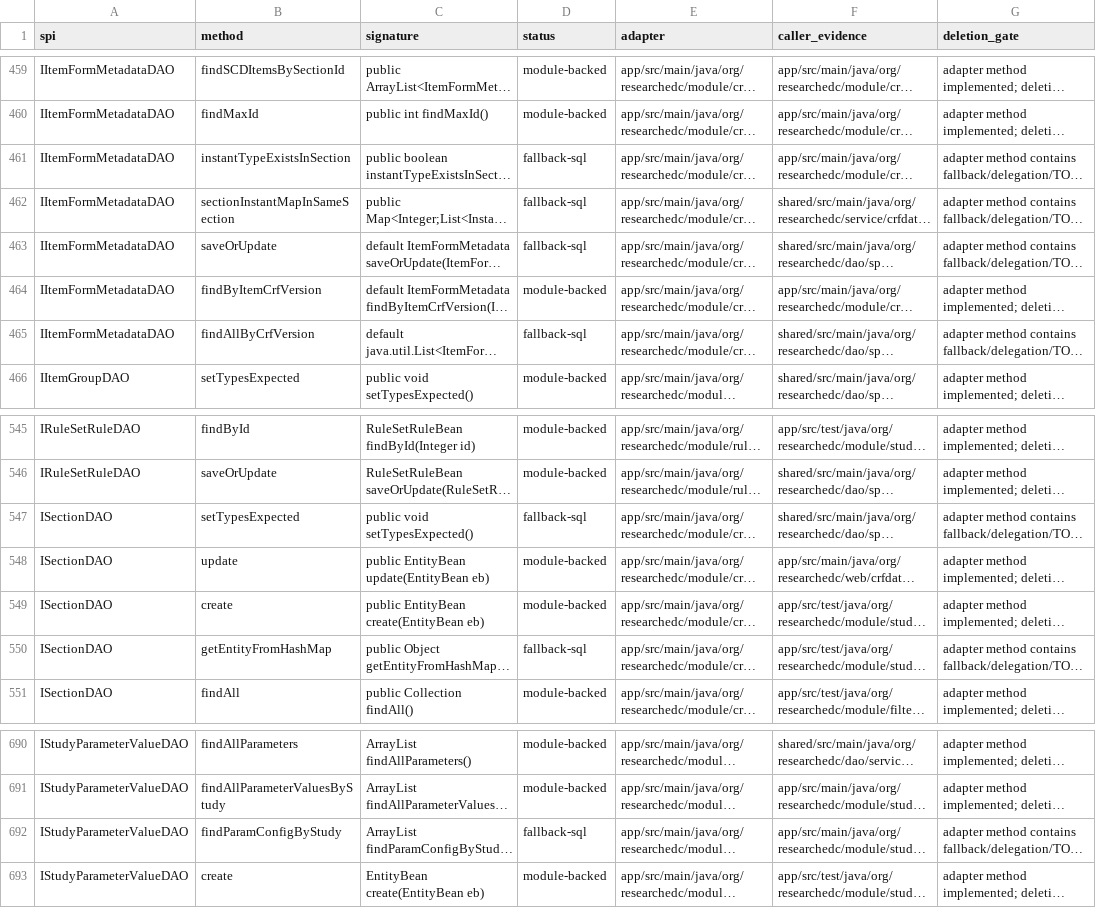
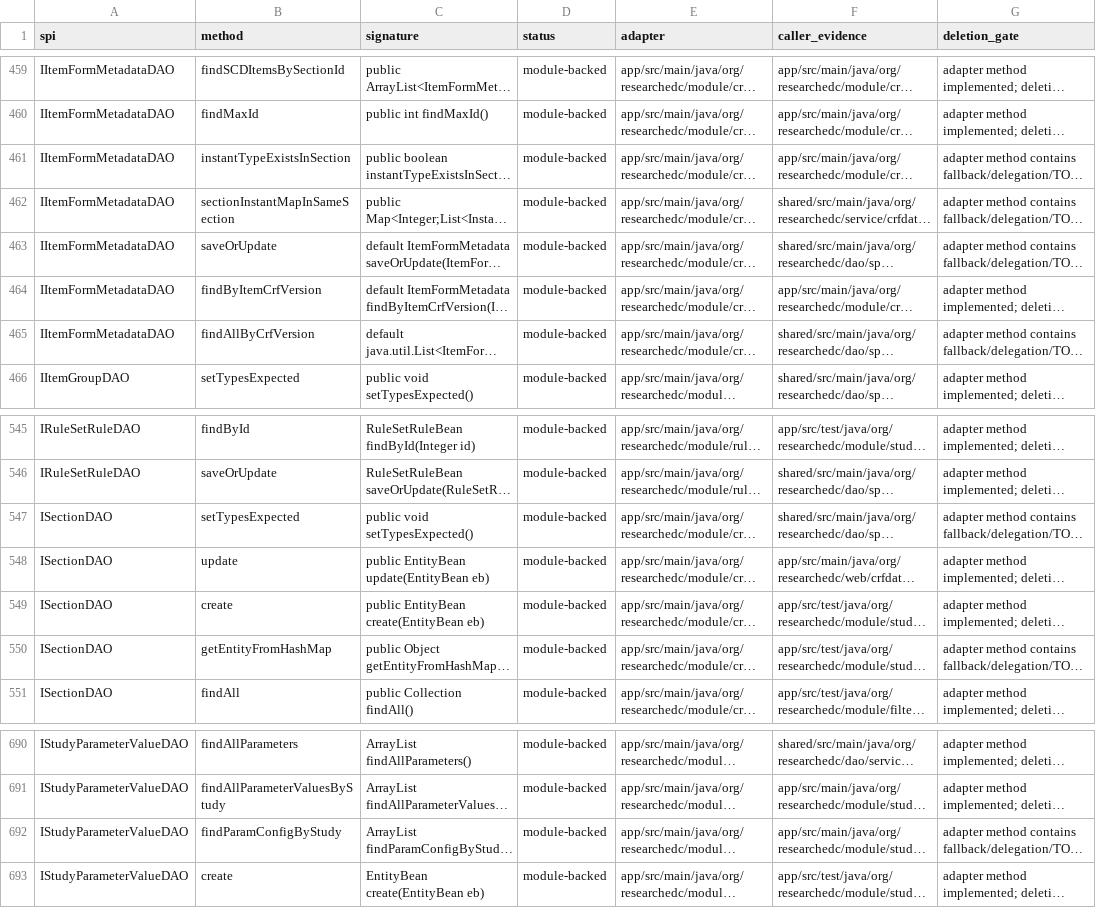
Before and after one commit to tianzilei/ResearchEDC, a CSV file: docs/refactor/phase-3-dao-replacement-ledger.csv, drawn as a sheet; only a part is shown, gaps mark what is left out; long unchanged cells end in …; the diff names each change by its address in the sheet, - before the commit and + after, or states it on an @@ line.

Commit message:
Advance Phase 3 DAO ledger: 602/885 module-backed (+7 fallback-sql converted)
Add SectionDaoAdapterTest and ItemFormMetadataDaoAdapterTest to prove
ISectionDAO and IItemFormMetadataDAO adapter methods are module-backed.
Convert 7 fallback-sql rows: ISectionDAO.setTypesExpected, getEntityFromHashMap;
IItemFormMetadataDAO.instantTypeExistsInSection, sectionInstantMapInSameSection,
saveOrUpdate, findAllByCrfVersion; IStudyParameterValueDAO.findParamConfigByStudy.

```diff
--- a/docs/refactor/phase-3-dao-replacement-ledger.csv
+++ b/docs/refactor/phase-3-dao-replacement-ledger.csv
-D461:D463 (status): fallback-sql
+D461:D463 (status): module-backed
-D465 (status): fallback-sql
+D465 (status): module-backed
-D547 (status): fallback-sql
+D547 (status): module-backed
-D550 (status): fallback-sql
+D550 (status): module-backed
-D692 (status): fallback-sql
+D692 (status): module-backed
```
Also changed, not shown: 6 other files.
